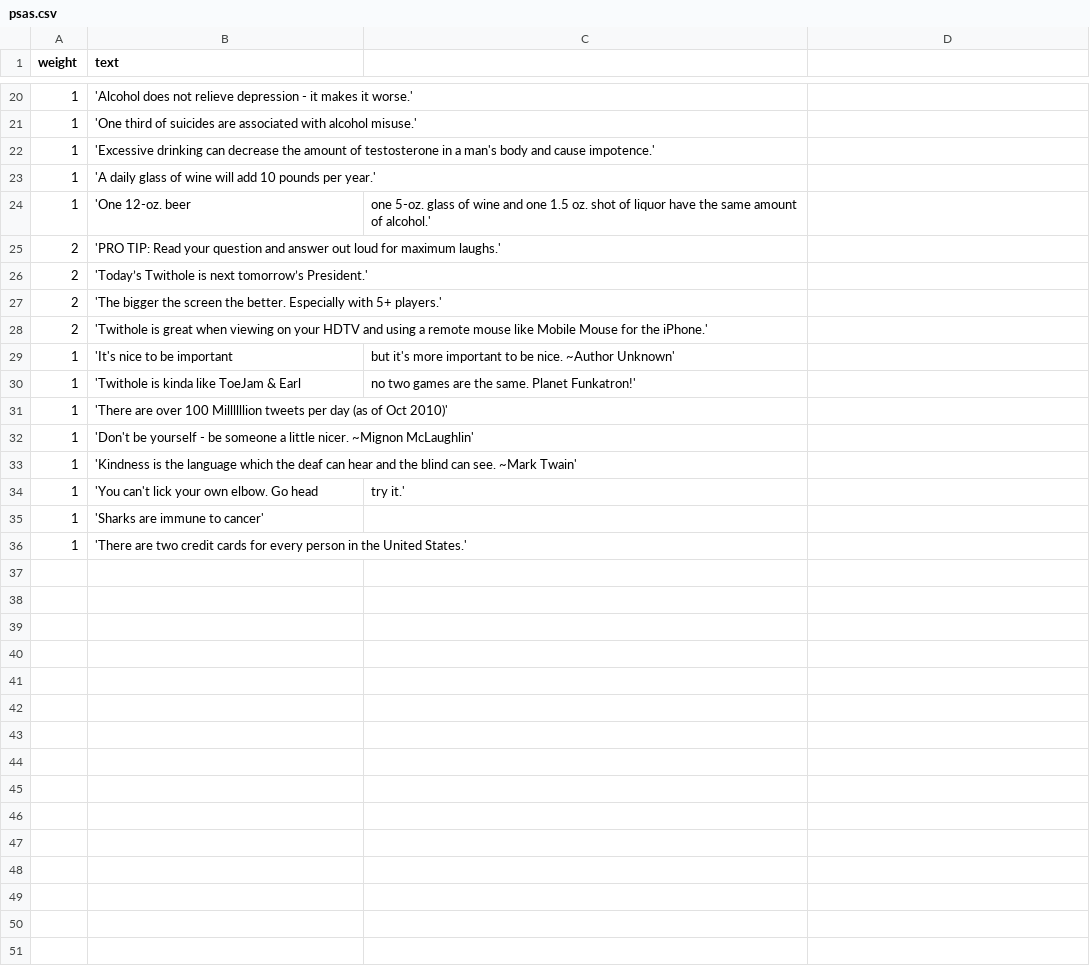
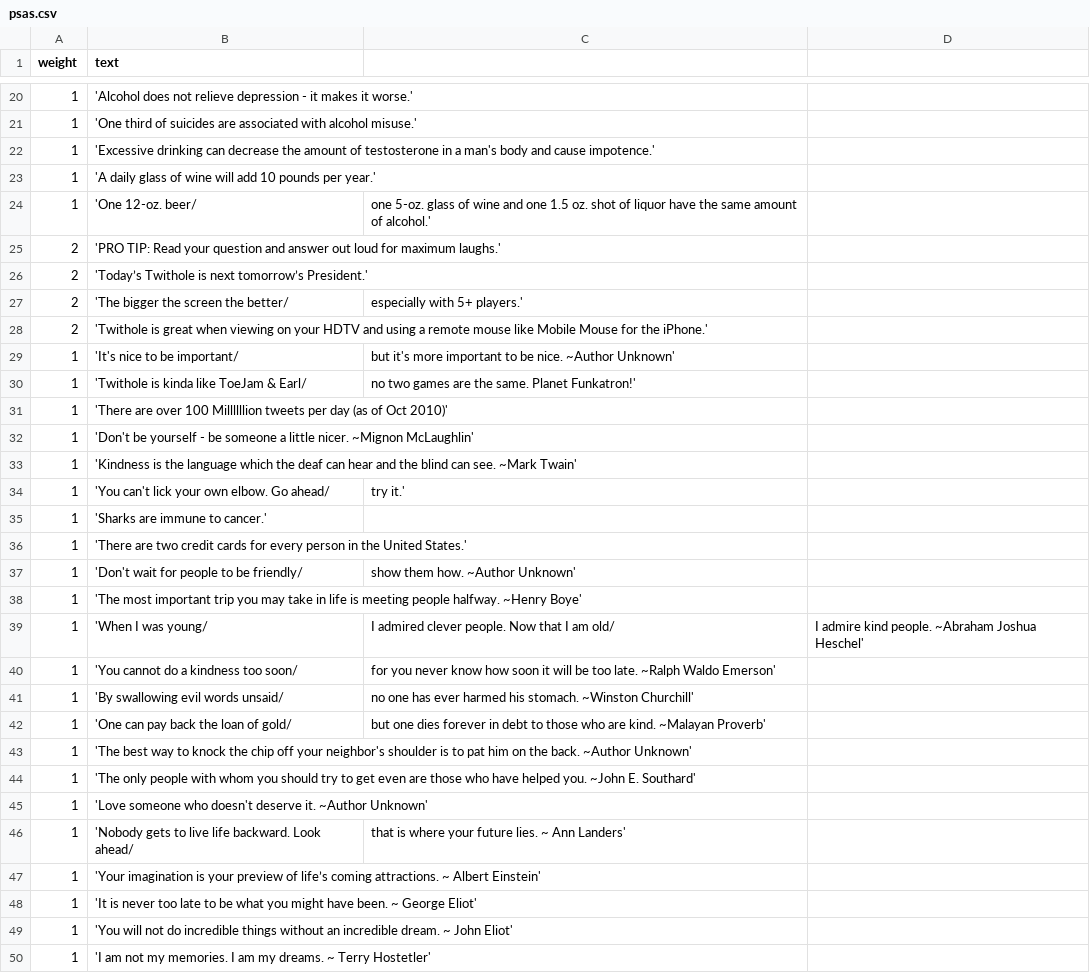
Before and after one commit to jwoertink/rr10-team-208, a CSV file: db/data/psas.csv, drawn as a sheet; only a part is shown, gaps mark what is left out; the diff covers the shown part only.

```diff
--- a/db/data/psas.csv
+++ b/db/data/psas.csv
@@ -23,9 +23,9 @@ weight,text
 1, 'A daily glass of wine will add 10 pounds per year.'
-1, 'One 12-oz. beer, one 5-oz. glass of wine and one 1.5 oz. shot of liquor have the same amount of alcohol.'
+1, 'One 12-oz. beer/, one 5-oz. glass of wine and one 1.5 oz. shot of liquor have the same amount of alcohol.'
 2, 'PRO TIP: Read your question and answer out loud for maximum laughs.'
 2, 'Today’s Twithole is next tomorrow’s President.'
-2, 'The bigger the screen the better. Especially with 5+ players.'
+2, 'The bigger the screen the better/, especially with 5+ players.'
 2, 'Twithole is great when viewing on your HDTV and using a remote mouse like Mobile Mouse for the iPhone.'
-1, 'It's nice to be important, but it's more important to be nice. ~Author Unknown'
-1, 'Twithole is kinda like ToeJam & Earl, no two games are the same. Planet Funkatron!'
+1, 'It's nice to be important/, but it's more important to be nice. ~Author Unknown'
+1, 'Twithole is kinda like ToeJam & Earl/, no two games are the same. Planet Funkatron!'
 1, 'There are over 100 Millllllion tweets per day (as of Oct 2010)'
@@ -33,4 +33,18 @@ weight,text
 1, 'Kindness is the language which the deaf can hear and the blind can see.  ~Mark Twain'
-1, 'You can't lick your own elbow. Go head, try it.'
-1, 'Sharks are immune to cancer'
+1, 'You can't lick your own elbow. Go ahead/, try it.'
+1, 'Sharks are immune to cancer.'
 1, 'There are two credit cards for every person in the United States.'
+1, 'Don't wait for people to be friendly/, show them how.  ~Author Unknown'
+1, 'The most important trip you may take in life is meeting people halfway.  ~Henry Boye'
+1, 'When I was young/, I admired clever people.  Now that I am old/, I admire kind people.  ~Abraham Joshua Heschel'
+1, 'You cannot do a kindness too soon/, for you never know how soon it will be too late.  ~Ralph Waldo Emerson'
+1, 'By swallowing evil words unsaid/, no one has ever harmed his stomach.  ~Winston Churchill'
+1, 'One can pay back the loan of gold/, but one dies forever in debt to those who are kind.  ~Malayan Proverb'
+1, 'The best way to knock the chip off your neighbor's shoulder is to pat him on the back.  ~Author Unknown'
+1, 'The only people with whom you should try to get even are those who have helped you.  ~John E. Southard'
+1, 'Love someone who doesn't deserve it.  ~Author Unknown'
+1, 'Nobody gets to live life backward. Look ahead/, that is where your future lies. ~ Ann Landers'
+1, 'Your imagination is your preview of life’s coming attractions. ~ Albert Einstein'
+1, 'It is never too late to be what you might have been. ~ George Eliot'
+1, 'You will not do incredible things without an incredible dream. ~ John Eliot'
+1, 'I am not my memories. I am my dreams. ~ Terry Hostetler'
```
Also changed, not shown: 7 added rows and 7 edited cells elsewhere in this file, 2 other files.
